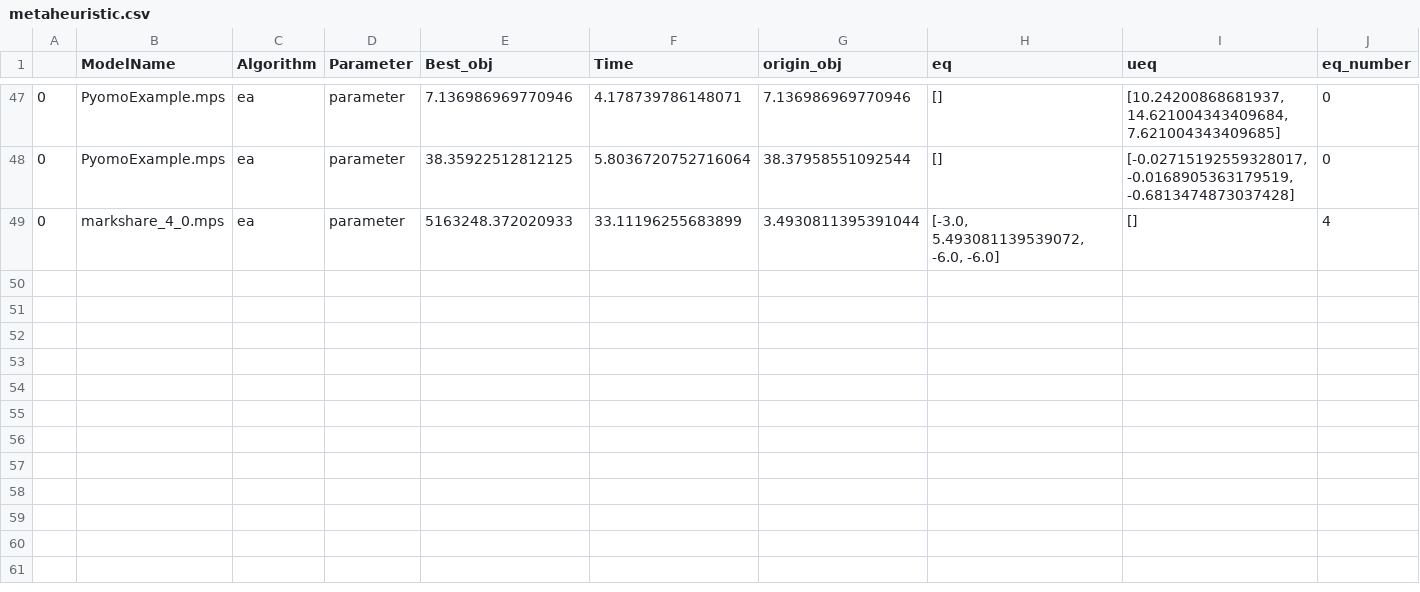
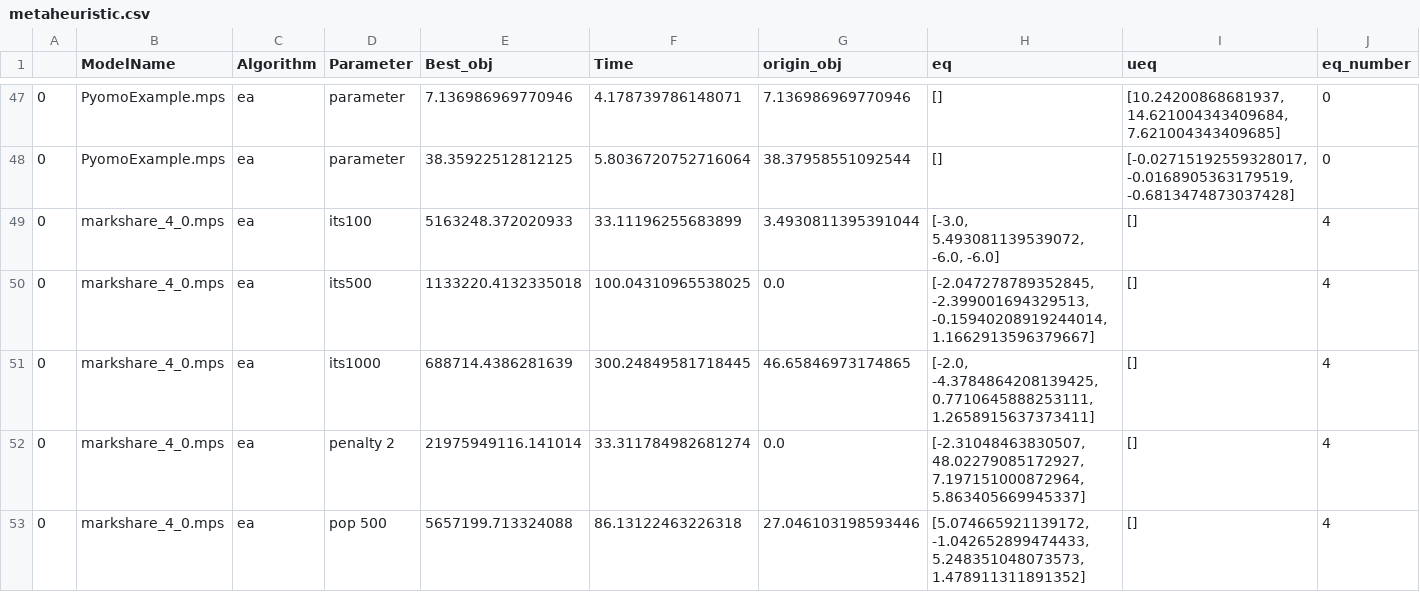
Before and after one commit to simbabobobo/wsb_meta, a CSV file: results/metaheuristic.csv, drawn as a sheet; only a part is shown, gaps mark what is left out; rows hold the shown columns only; the diff covers the shown part only; the diff names each change by its address in the sheet, - before the commit and + after, or states it on an @@ line.

```diff
--- a/results/metaheuristic.csv
+++ b/results/metaheuristic.csv
-D49 (Parameter): parameter
+D49 (Parameter): its100
+row 50: 0 | markshare_4_0.mps | ea | its500 | 1133220.4132335018 | 100.04310965538025 | 0.0 | [-2.047278789352845, -2.399001694329513, -0.15940208919244014, 1.1662913596379667] | [] | 4
+row 51: 0 | markshare_4_0.mps | ea | its1000 | 688714.4386281639 | 300.24849581718445 | 46.65846973174865 | [-2.0, -4.3784864208139425, 0.7710645888253111, 1.2658915637373411] | [] | 4
+row 52: 0 | markshare_4_0.mps | ea | penalty 2 | 21975949116.141014 | 33.311784982681274 | 0.0 | [-2.31048463830507, 48.02279085172927, 7.197151000872964, 5.863405669945337] | [] | 4
+row 53: 0 | markshare_4_0.mps | ea | pop 500 | 5657199.713324088 | 86.13122463226318 | 27.046103198593446 | [5.074665921139172, -1.042652899474433, 5.248351048073573, 1.478911311891352] | [] | 4
```
Also changed, not shown: 14 added rows elsewhere in this file, 4 other files.
